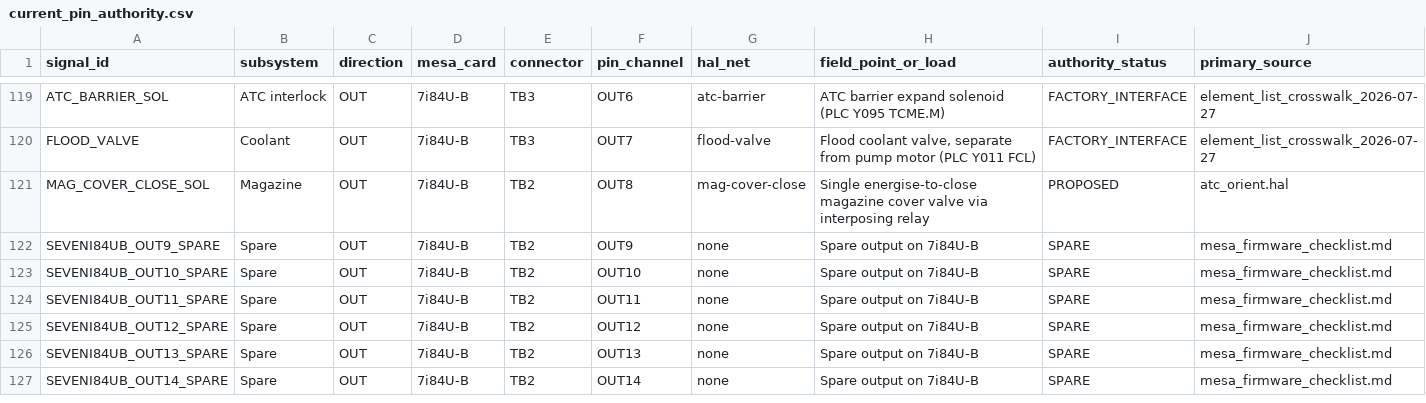
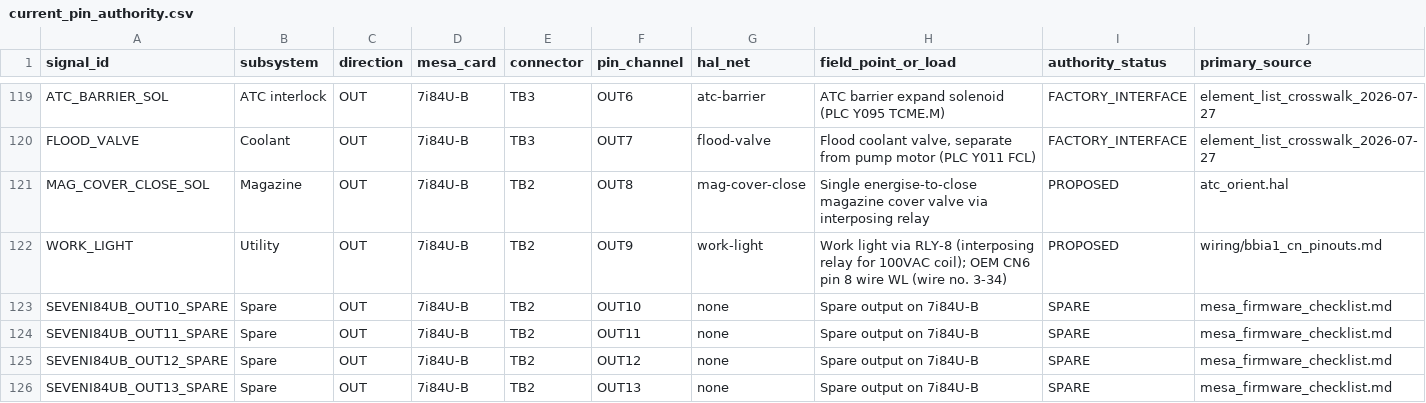
Before and after one commit to agant172/mazak-vqc20-linuxcnc-retrofit, a CSV file: mesa/current_pin_authority.csv, drawn as a sheet; only a part is shown, gaps mark what is left out; the shorter side is filled out with more unchanged rows; removed rows and columns are numbered as before the commit, all else as after; rows hold the shown columns only; the diff names each change by its address in the sheet, - before the commit and + after, or states it on an @@ line.

```diff
--- a/mesa/current_pin_authority.csv
+++ b/mesa/current_pin_authority.csv
-row 122: SEVENI84UB_OUT9_SPARE | Spare | OUT | 7i84U-B | TB2 | OUT9 | none | Spare output on 7i84U-B | SPARE | mesa_firmware_checklist.md
+row 122: WORK_LIGHT | Utility | OUT | 7i84U-B | TB2 | OUT9 | work-light | Work light via RLY-8 (interposing relay for 100VAC coil); OEM CN6 pin 8 wire WL (wire no. 3-34) | PROPOSED | wiring/bbia1_cn_pinouts.md
```
Also changed, not shown: wiring/labels/7i84u_b_terminal_legend_epson.csv, 10 other files.
